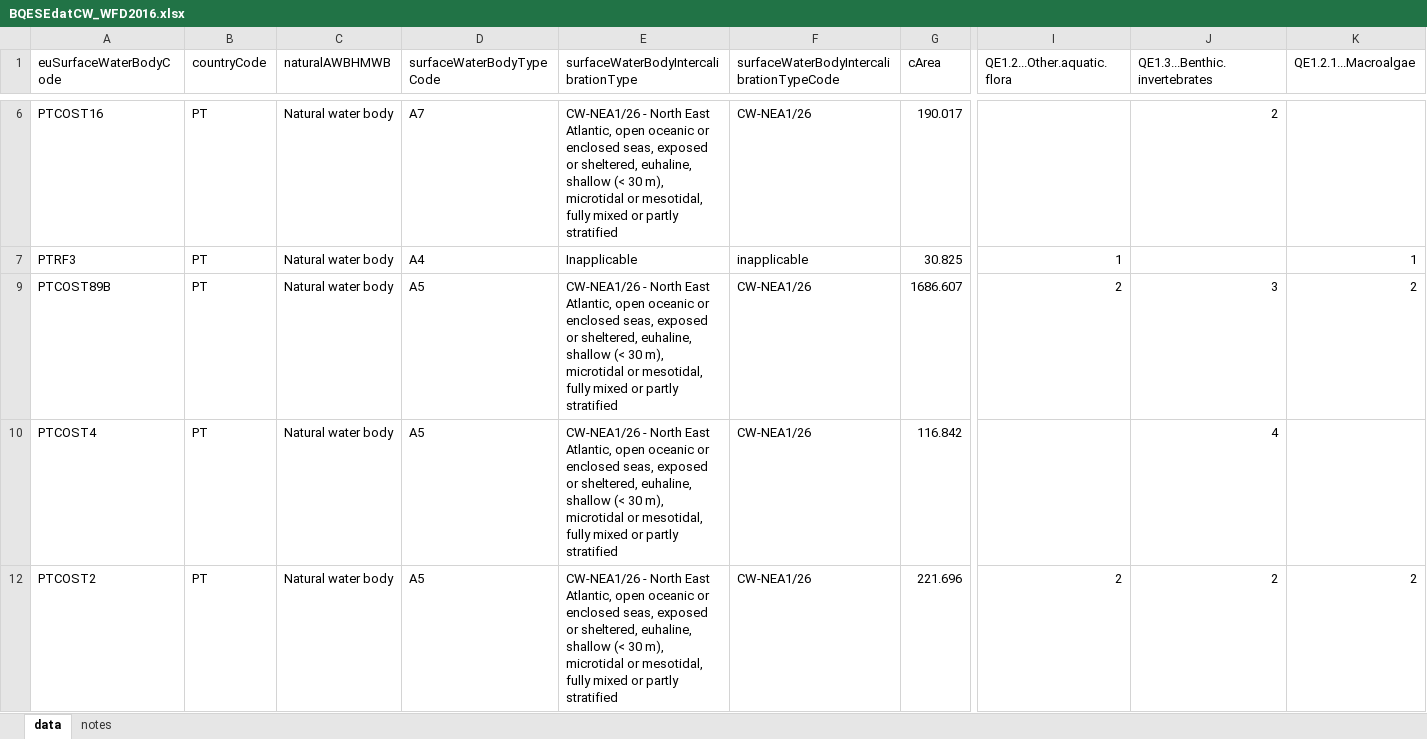
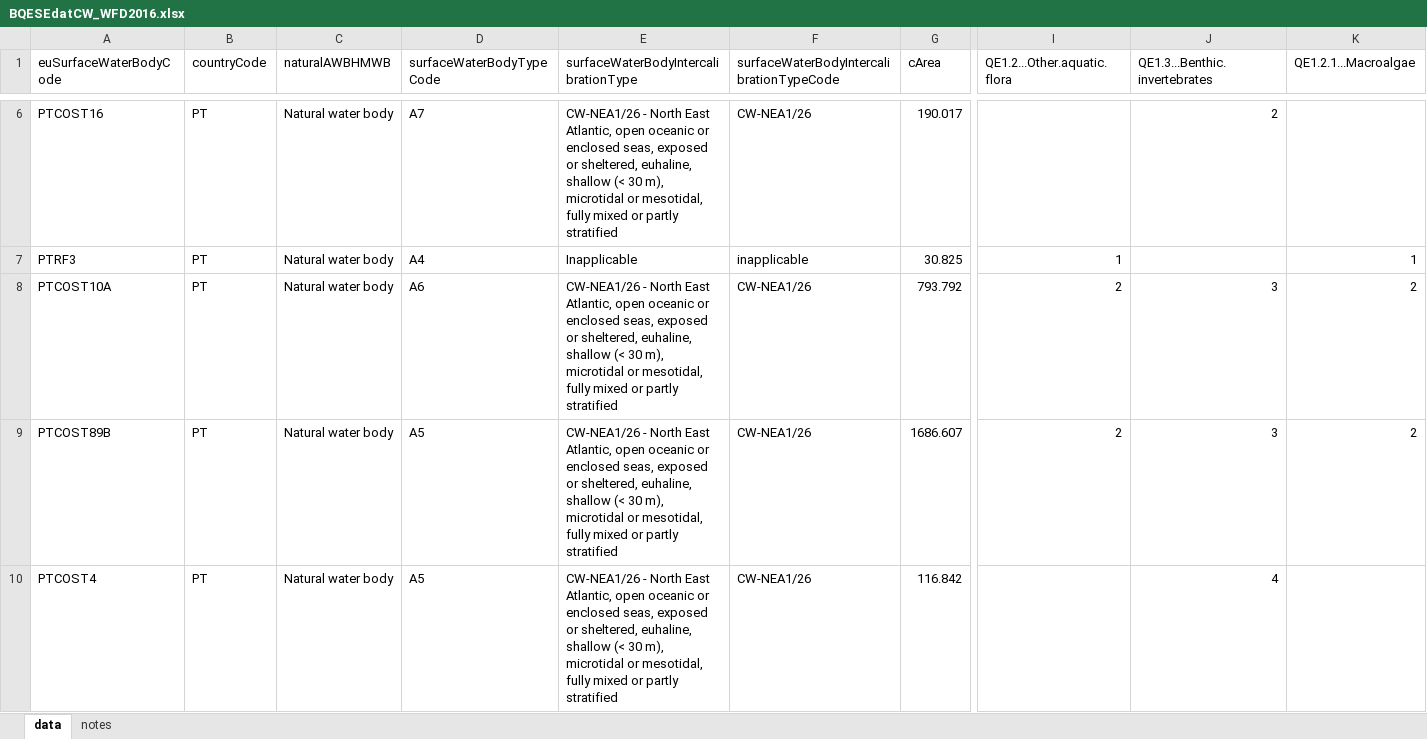
Before and after one commit to HelianaTeixeira/WFD-TRaC-data-upto2022, an Excel workbook: DataCreated/BQESEdatCW_WFD2016.xlsx, sheet data, drawn as a sheet; only a part is shown, gaps mark what is left out; the shorter side is filled out with more unchanged rows; values as stored, in another font and other column widths than the file's, no borders; rows hold the shown columns only; the diff covers the shown part only; the diff names each change by its address in the sheet, - before the commit and + after, or states it on an @@ line.

```diff
--- a/DataCreated/BQESEdatCW_WFD2016.xlsx (sheet data)
+++ b/DataCreated/BQESEdatCW_WFD2016.xlsx (sheet data)
@@ row 8 unhidden: PTCOST10A | PT | Natural water body | A6 | CW-NEA1/26 - North East Atlantic, open oceanic or enclosed seas, exposed or sheltered, euhaline, shallow (< 30 m), microtidal or mesotidal, fully mixed or partly stratified | CW-NEA1/26 | 793.792 | 2 | 3 | 2 @@
```
Also changed, not shown: 55 hidden or unhidden rows elsewhere in this sheet, 13 other files.
